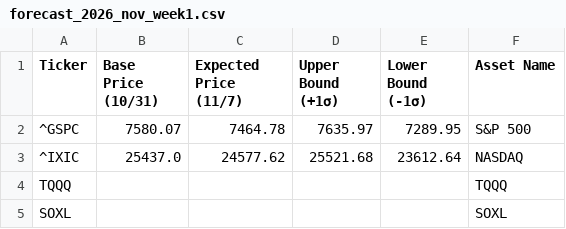
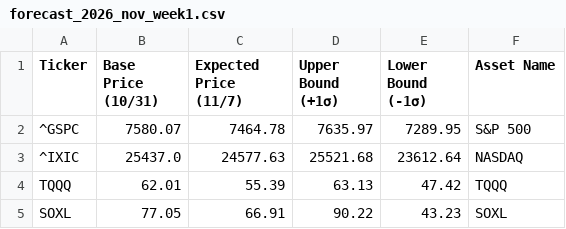
Before and after one commit to jmjun0823-spec/quant-analysis-20261101-1107, a CSV file: output/forecast_2026_nov_week1.csv, drawn as a sheet.

```diff
--- a/output/forecast_2026_nov_week1.csv
+++ b/output/forecast_2026_nov_week1.csv
@@ -2,4 +2,4 @@
 ^GSPC,7580.07,7464.78,7635.97,7289.95,S&P 500
-^IXIC,25437.0,24577.62,25521.68,23612.64,NASDAQ
-TQQQ,,,,,TQQQ
-SOXL,,,,,SOXL
+^IXIC,25437.0,24577.63,25521.68,23612.64,NASDAQ
+TQQQ,62.01,55.39,63.13,47.42,TQQQ
+SOXL,77.05,66.91,90.22,43.23,SOXL
```
Also changed, not shown: 1 other file.
